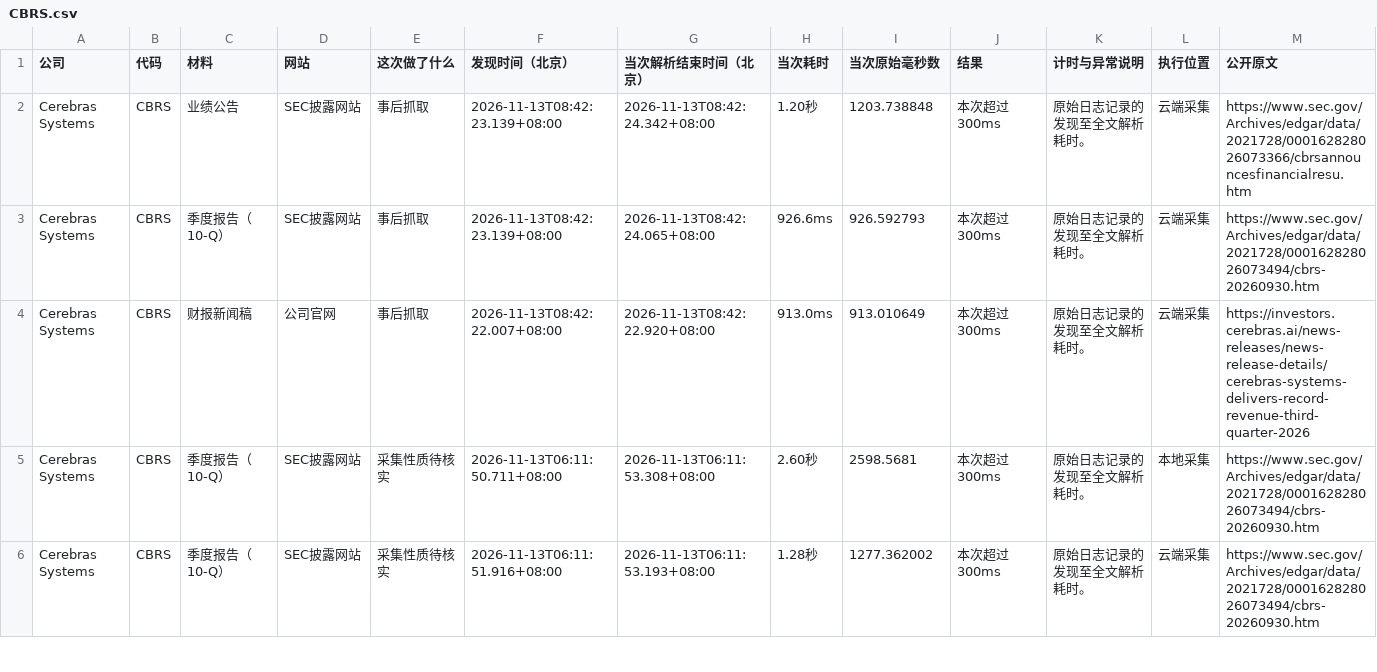
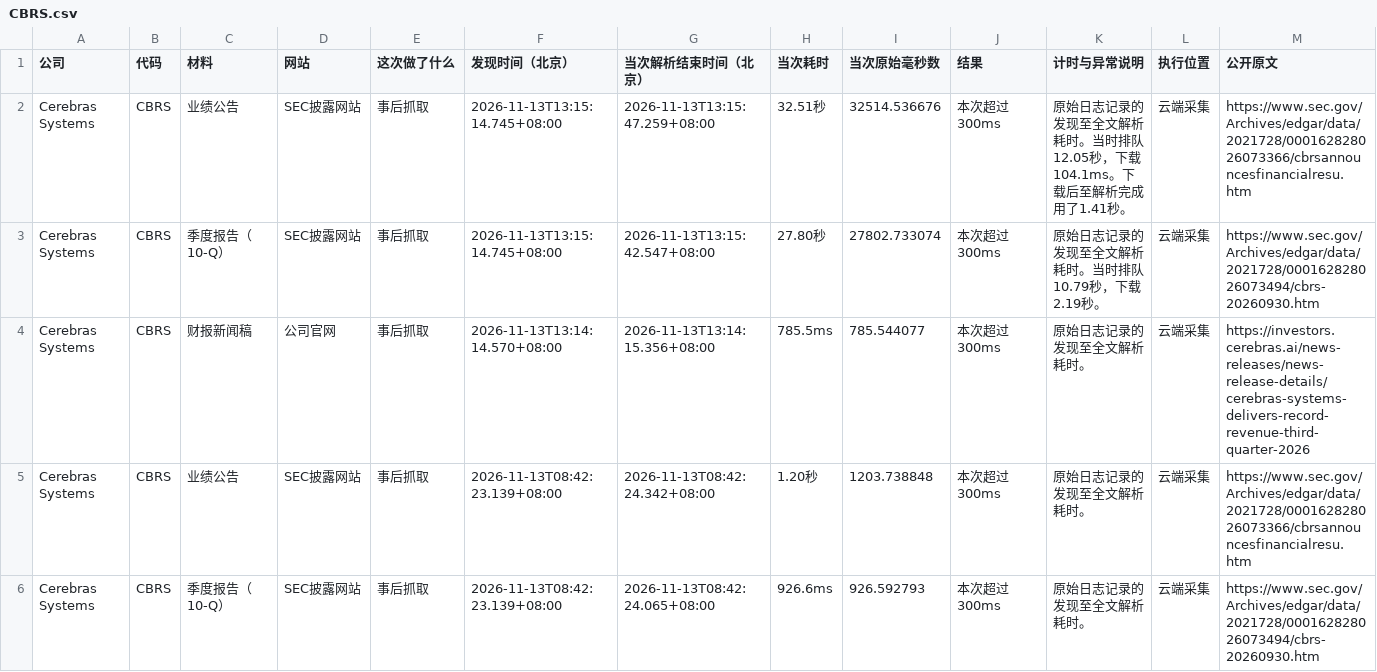
Before and after one commit to leavedrop/leavedrop.github.io, a CSV file: earnings-progress/files/logs/CBRS.csv, drawn as a sheet; only a part is shown; the shorter side is filled out with more unchanged rows; rows hold the shown columns only; the diff names each change by its address in the sheet, - before the commit and + after, or states it on an @@ line.

```diff
--- a/earnings-progress/files/logs/CBRS.csv
+++ b/earnings-progress/files/logs/CBRS.csv
+row 2: Cerebras Systems | CBRS | 业绩公告 | SEC披露网站 | 事后抓取 | 2026-11-13T13:15:14.745+08:00 | 2026-11-13T13:15:47.259+08:00 | 32.51秒 | 32514.536676 | 本次超过300ms | 原始日志记录的发现至全文解析耗时。当时排队12.05秒，下载104.1ms。下载后至解析完成用了1.41秒。 | 云端采集 | https://www.sec.gov/Archives/edgar/data/2021728/000162828026073366/cbrsannouncesfinancialresu.htm
+row 3: Cerebras Systems | CBRS | 季度报告（10-Q） | SEC披露网站 | 事后抓取 | 2026-11-13T13:15:14.745+08:00 | 2026-11-13T13:15:42.547+08:00 | 27.80秒 | 27802.733074 | 本次超过300ms | 原始日志记录的发现至全文解析耗时。当时排队10.79秒，下载2.19秒。 | 云端采集 | https://www.sec.gov/Archives/edgar/data/2021728/000162828026073494/cbrs-20260930.htm
+row 4: Cerebras Systems | CBRS | 财报新闻稿 | 公司官网 | 事后抓取 | 2026-11-13T13:14:14.570+08:00 | 2026-11-13T13:14:15.356+08:00 | 785.5ms | 785.544077 | 本次超过300ms | 原始日志记录的发现至全文解析耗时。 | 云端采集 | https://investors.cerebras.ai/news-releases/news-release-details/cerebras-systems-delivers-record-revenue-third-quarter-2026
```
Also changed, not shown: earnings-progress/files/logs/BN.csv, earnings-progress/files/logs/CSCO.csv, 10 other files.
